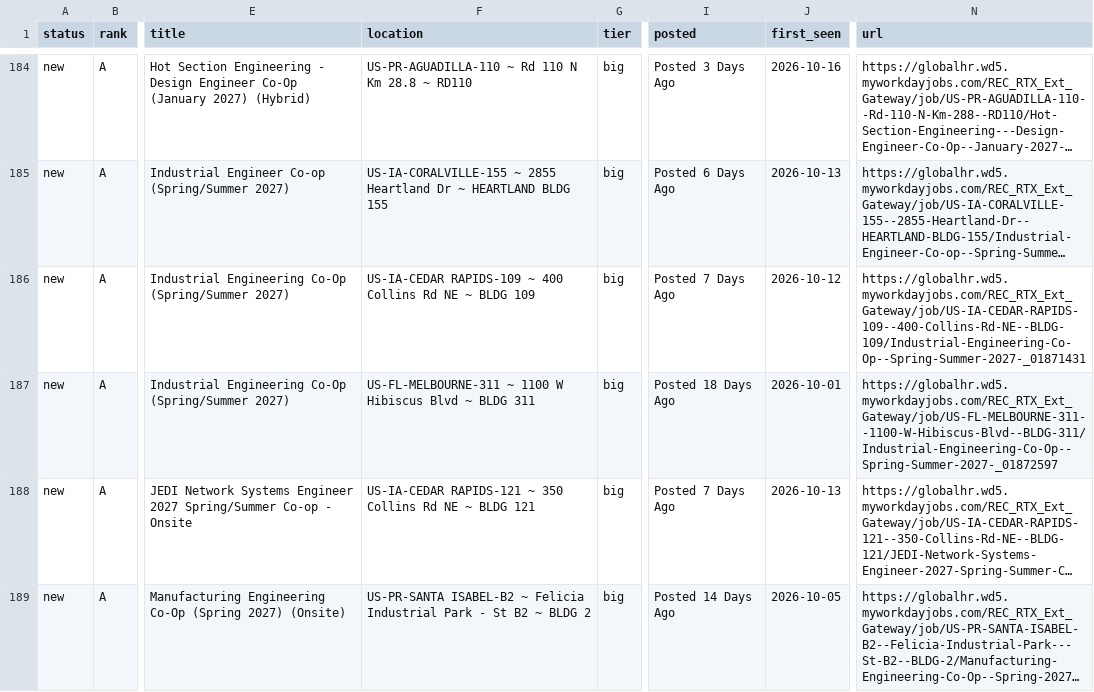
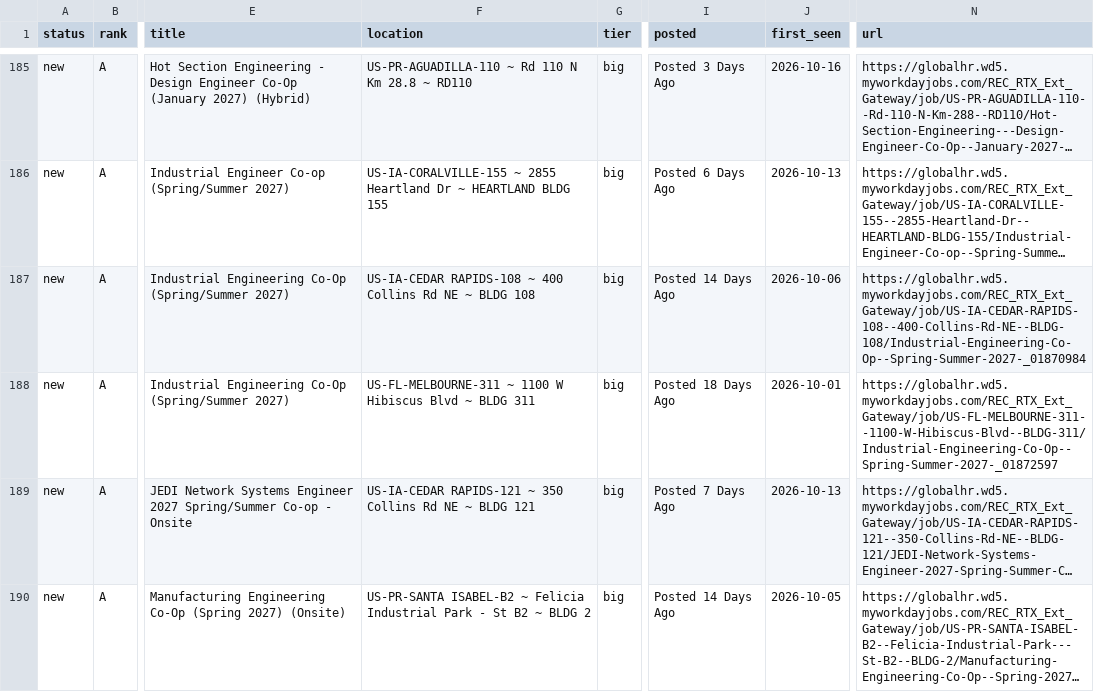
Before and after one commit to hrisheekmust-blip/coop-scraper, a CSV file: data/tracker.csv, drawn as a sheet; only a part is shown, gaps mark what is left out; long unchanged cells end in …; addresses are those after the commit; the diff covers the shown part only; the diff names each change by its address in the sheet, - before the commit and + after, or states it on an @@ line.

```diff
--- a/data/tracker.csv
+++ b/data/tracker.csv
-F187 (location): US-IA-CEDAR RAPIDS-109 ~ 400 Collins Rd NE ~ BLDG 109
+F187 (location): US-IA-CEDAR RAPIDS-108 ~ 400 Collins Rd NE ~ BLDG 108
-I187 (posted): Posted 7 Days Ago
+I187 (posted): Posted 14 Days Ago
-J187 (first_seen): 2026-10-12
+J187 (first_seen): 2026-10-06
-N187 (url): https://globalhr.wd5.myworkdayjobs.com/REC_RTX_Ext_Gateway/job/US-IA-CEDAR-RAPIDS-109--400-Collins-Rd-NE--BLDG-109/Industrial-Engineering-Co-Op--Spring-Summer-2027-_01871431
+N187 (url): https://globalhr.wd5.myworkdayjobs.com/REC_RTX_Ext_Gateway/job/US-IA-CEDAR-RAPIDS-108--400-Collins-Rd-NE--BLDG-108/Industrial-Engineering-Co-Op--Spring-Summer-2027-_01870984
```
Also changed, not shown: 6 added rows, 4 removed rows, 3 moved rows and 23 edited cells elsewhere in this file, data/sheet.csv, data/watchlist.csv, 10 other files.
